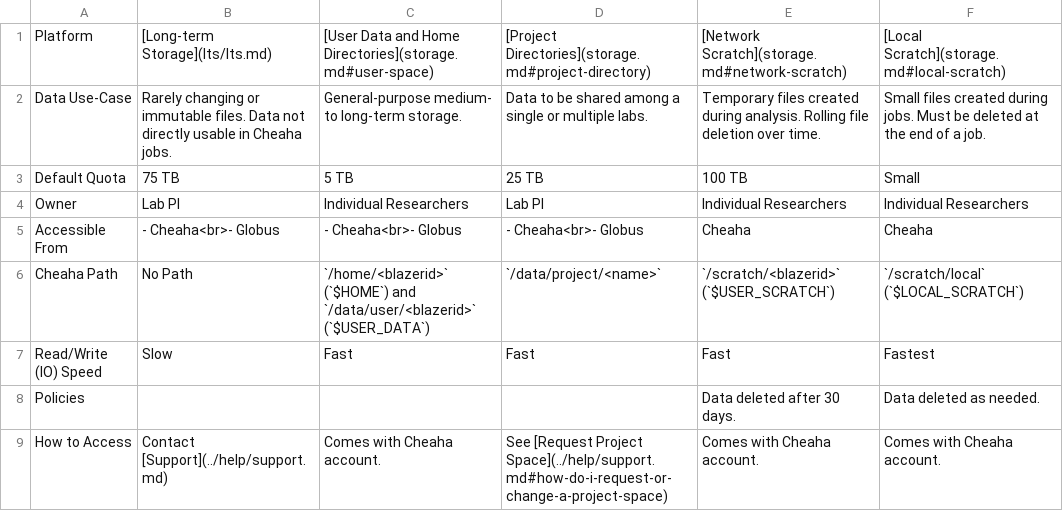
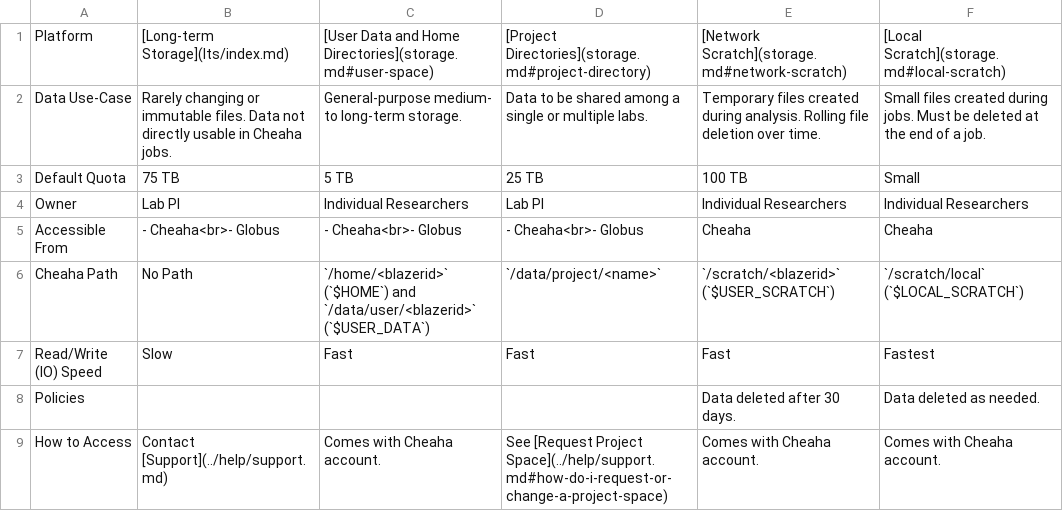
Before and after one commit to uabrc/uabrc.github.io, a CSV file: docs/data_management/res/storage_overview.csv, drawn as a sheet.

Commit message:
fix link to lts

```diff
--- a/docs/data_management/res/storage_overview.csv
+++ b/docs/data_management/res/storage_overview.csv
@@ -1,2 +1,2 @@
-Platform,[Long-term Storage](lts/lts.md),[User Data and Home Directories](storage.md#user-space),[Project Directories](storage.md#project-directory),[Network Scratch](storage.md#network-scratch),[Local Scratch](storage.md#local-scratch)
+Platform,[Long-term Storage](lts/index.md),[User Data and Home Directories](storage.md#user-space),[Project Directories](storage.md#project-directory),[Network Scratch](storage.md#network-scratch),[Local Scratch](storage.md#local-scratch)
 Data Use-Case,Rarely changing or immutable files. Data not directly usable in Cheaha jobs.,General-purpose medium- to long-term storage.,Data to be shared among a single or multiple labs.,Temporary files created during analysis. Rolling file deletion over time.,Small files created during jobs. Must be deleted at the end of a job.
```
